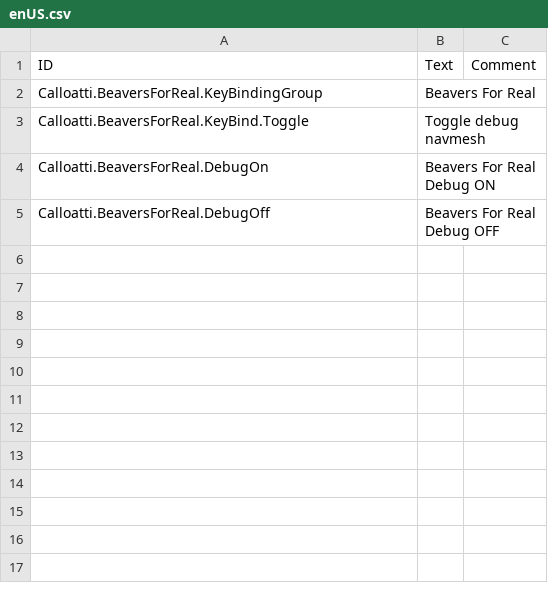
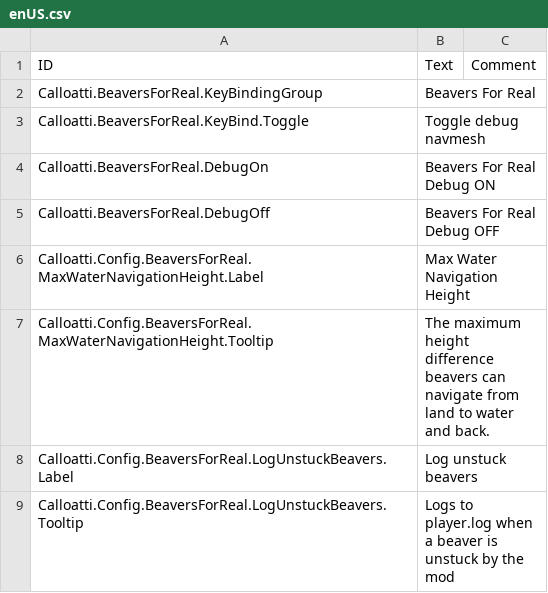
Before and after one commit to calloatti/Beavers-For-Real, a CSV file: Version-1.0/Localizations/enUS.csv, drawn as a sheet.

```diff
--- a/Version-1.0/Localizations/enUS.csv
+++ b/Version-1.0/Localizations/enUS.csv
@@ -5 +5,5 @@ Calloatti.BeaversForReal.DebugOn,"Beavers For Real Debug ON",
 Calloatti.BeaversForReal.DebugOff,"Beavers For Real Debug OFF",
+Calloatti.Config.BeaversForReal.MaxWaterNavigationHeight.Label,"Max Water Navigation Height",
+Calloatti.Config.BeaversForReal.MaxWaterNavigationHeight.Tooltip,"The maximum height difference beavers can navigate from land to water and back.",
+Calloatti.Config.BeaversForReal.LogUnstuckBeavers.Label,"Log unstuck beavers",
+Calloatti.Config.BeaversForReal.LogUnstuckBeavers.Tooltip,"Logs to player.log when a beaver is unstuck by the mod",
```
Also changed, not shown: 30 other files.
